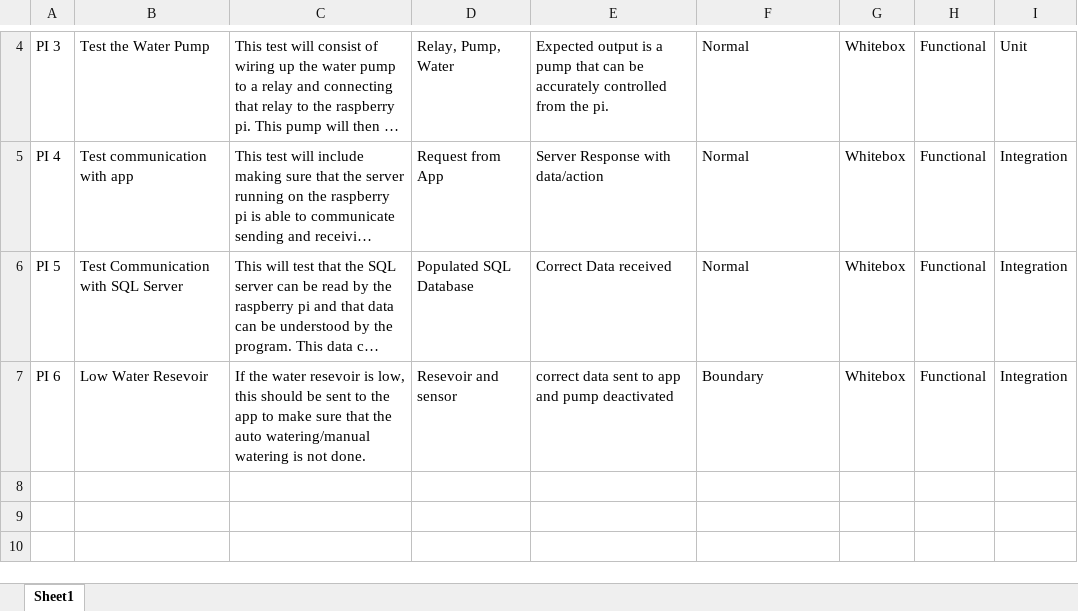
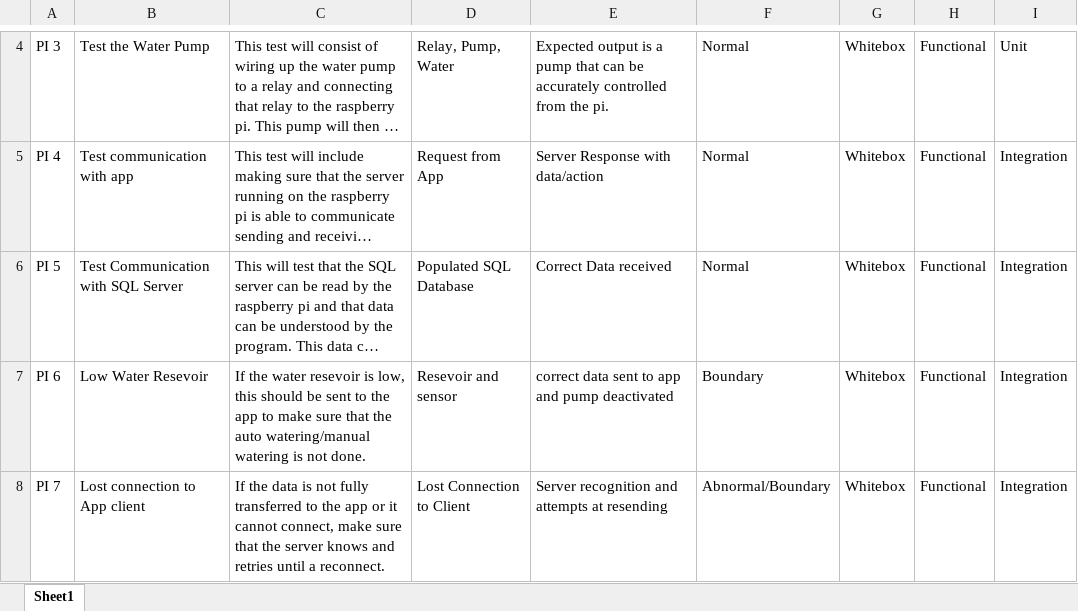
Before and after one commit to buttscm/Plant_Pal, an Excel workbook: Formal Documents/Test Cases.xlsx, sheet Sheet1, drawn as a sheet; only a part is shown, gaps mark what is left out; long unchanged cells end in …; values as stored, in another font and other column widths than the file's, no borders; the diff names each change by its address in the sheet, - before the commit and + after, or states it on an @@ line.

Commit message:
Updated Excel File

```diff
--- a/Formal Documents/Test Cases.xlsx (sheet Sheet1)
+++ b/Formal Documents/Test Cases.xlsx (sheet Sheet1)
+row 8: PI 7 | Lost connection to App client | If the data is not fully transferred to the app or it cannot connect, make sure that the server knows and retries until a reconnect. | Lost Connection to Client | Server recognition and attempts at resending | Abnormal/Boundary | Whitebox | Functional | Integration
```
